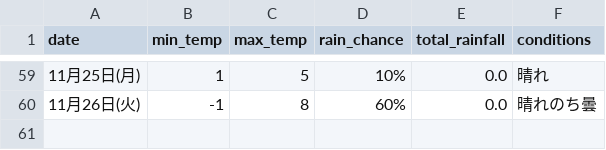
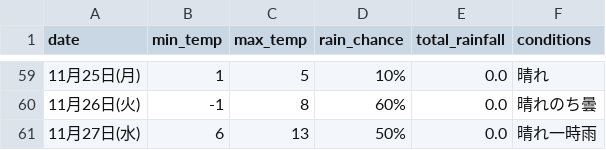
Before and after one commit to Curtendo/weather-scraper, a CSV file: Sapporo_weather_data.csv, drawn as a sheet; only a part is shown, gaps mark what is left out.

```diff
--- a/Sapporo_weather_data.csv
+++ b/Sapporo_weather_data.csv
@@ -60 +60,2 @@
 11月26日(火),-1,8,60%,0.0,晴れのち曇
+11月27日(水),6,13,50%,0.0,晴れ一時雨
```
Also changed, not shown: Kakamigahara_weather_data.csv, Okinawa_weather_data.csv, 2 other files.
